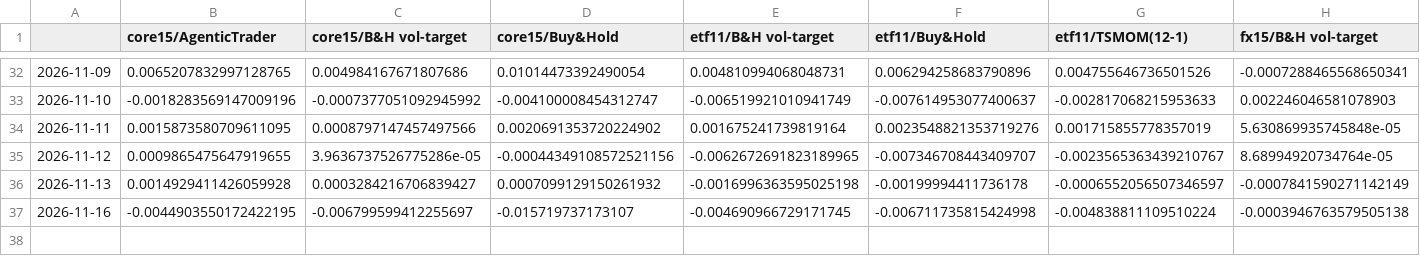
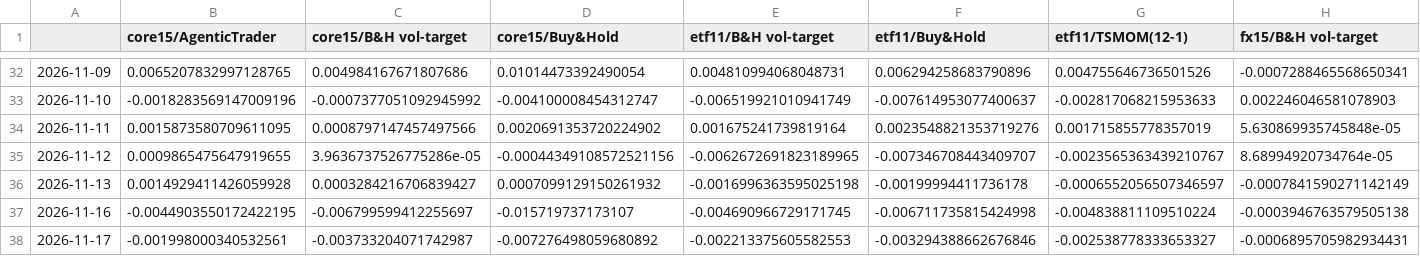
Before and after one commit to AshJha0/agentic-trader, a CSV file: results/paper/ledger.csv, drawn as a sheet; only a part is shown, gaps mark what is left out; rows hold the shown columns only; the diff names each change by its address in the sheet, - before the commit and + after, or states it on an @@ line.

```diff
--- a/results/paper/ledger.csv
+++ b/results/paper/ledger.csv
+row 38: 2026-11-17 | -0.001998000340532561 | -0.003733204071742987 | -0.007276498059680892 | -0.002213375605582553 | -0.003294388662676846 | -0.002538778333653327 | -0.0006895705982934431
```
Also changed, not shown: results/paper/exposure.csv, results/paper/ledger_recomputed.csv, 4 other files.
